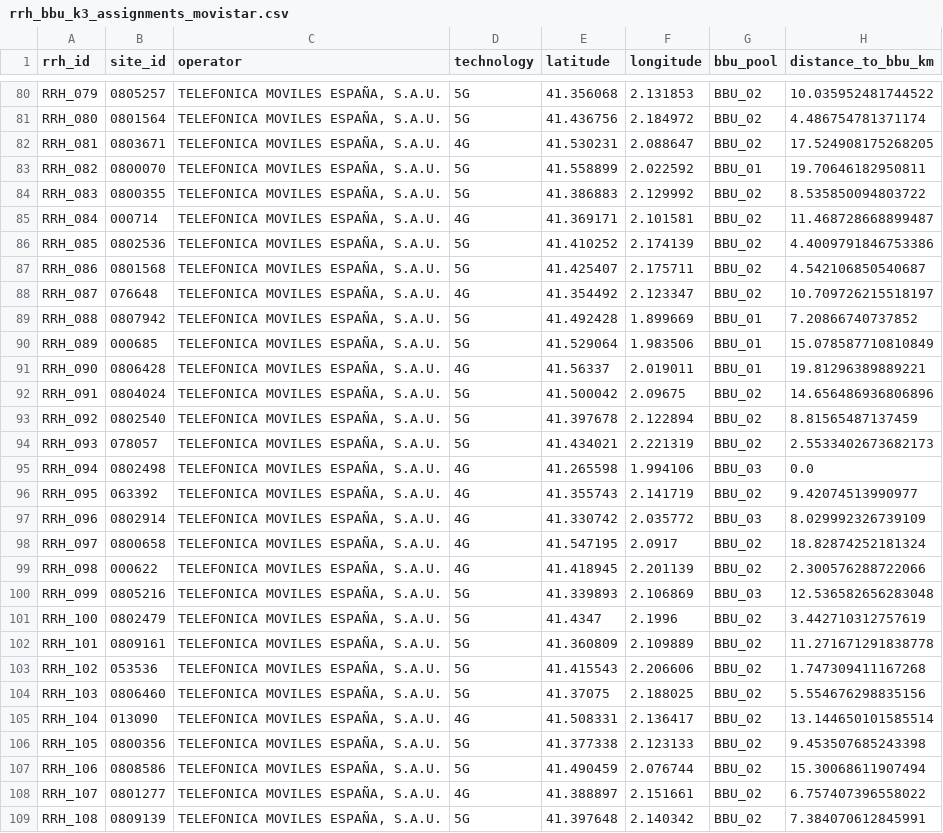
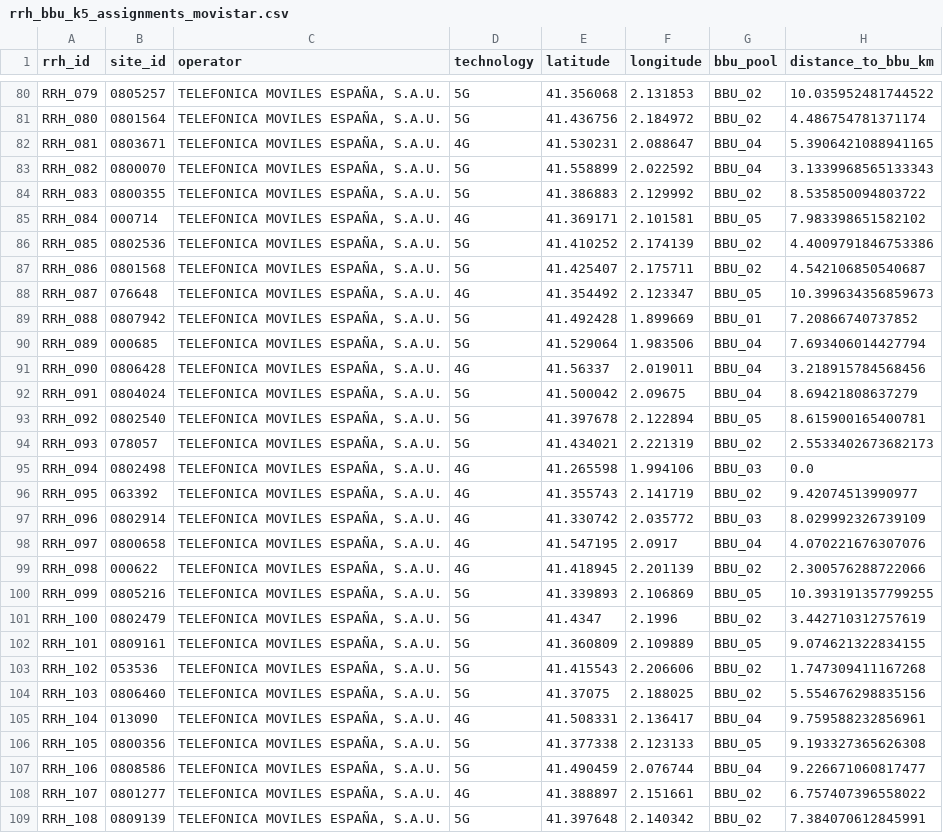
Before and after one commit to Nasgull07/5G_Planning, a CSV file: data/processed/rrh_bbu_k5_assignments_movistar.csv (was data/processed/rrh_bbu_k3_assignments_movistar.csv), drawn as a sheet; only a part is shown, gaps mark what is left out; the diff covers the shown part only.

```diff
--- a/data/processed/rrh_bbu_k3_assignments_movistar.csv
+++ b/data/processed/rrh_bbu_k5_assignments_movistar.csv
@@ -81,14 +81,14 @@ RRH_079,0805257,"TELEFONICA MOVILES ESPAÑA, S.A.U.",5G,41.356068,2.131853,BBU_0
 RRH_080,0801564,"TELEFONICA MOVILES ESPAÑA, S.A.U.",5G,41.436756,2.184972,BBU_02,4.486754781371174
-RRH_081,0803671,"TELEFONICA MOVILES ESPAÑA, S.A.U.",4G,41.530231,2.088647,BBU_02,17.524908175268205
-RRH_082,0800070,"TELEFONICA MOVILES ESPAÑA, S.A.U.",5G,41.558899,2.022592,BBU_01,19.70646182950811
+RRH_081,0803671,"TELEFONICA MOVILES ESPAÑA, S.A.U.",4G,41.530231,2.088647,BBU_04,5.3906421088941165
+RRH_082,0800070,"TELEFONICA MOVILES ESPAÑA, S.A.U.",5G,41.558899,2.022592,BBU_04,3.1339968565133343
 RRH_083,0800355,"TELEFONICA MOVILES ESPAÑA, S.A.U.",5G,41.386883,2.129992,BBU_02,8.535850094803722
-RRH_084,000714,"TELEFONICA MOVILES ESPAÑA, S.A.U.",4G,41.369171,2.101581,BBU_02,11.468728668899487
+RRH_084,000714,"TELEFONICA MOVILES ESPAÑA, S.A.U.",4G,41.369171,2.101581,BBU_05,7.983398651582102
 RRH_085,0802536,"TELEFONICA MOVILES ESPAÑA, S.A.U.",5G,41.410252,2.174139,BBU_02,4.4009791846753386
 RRH_086,0801568,"TELEFONICA MOVILES ESPAÑA, S.A.U.",5G,41.425407,2.175711,BBU_02,4.542106850540687
-RRH_087,076648,"TELEFONICA MOVILES ESPAÑA, S.A.U.",4G,41.354492,2.123347,BBU_02,10.709726215518197
+RRH_087,076648,"TELEFONICA MOVILES ESPAÑA, S.A.U.",4G,41.354492,2.123347,BBU_05,10.399634356859673
 RRH_088,0807942,"TELEFONICA MOVILES ESPAÑA, S.A.U.",5G,41.492428,1.899669,BBU_01,7.20866740737852
-RRH_089,000685,"TELEFONICA MOVILES ESPAÑA, S.A.U.",5G,41.529064,1.983506,BBU_01,15.078587710810849
-RRH_090,0806428,"TELEFONICA MOVILES ESPAÑA, S.A.U.",4G,41.56337,2.019011,BBU_01,19.81296389889221
-RRH_091,0804024,"TELEFONICA MOVILES ESPAÑA, S.A.U.",5G,41.500042,2.09675,BBU_02,14.656486936806896
-RRH_092,0802540,"TELEFONICA MOVILES ESPAÑA, S.A.U.",5G,41.397678,2.122894,BBU_02,8.81565487137459
+RRH_089,000685,"TELEFONICA MOVILES ESPAÑA, S.A.U.",5G,41.529064,1.983506,BBU_04,7.693406014427794
+RRH_090,0806428,"TELEFONICA MOVILES ESPAÑA, S.A.U.",4G,41.56337,2.019011,BBU_04,3.218915784568456
+RRH_091,0804024,"TELEFONICA MOVILES ESPAÑA, S.A.U.",5G,41.500042,2.09675,BBU_04,8.69421808637279
+RRH_092,0802540,"TELEFONICA MOVILES ESPAÑA, S.A.U.",5G,41.397678,2.122894,BBU_05,8.615900165400781
 RRH_093,078057,"TELEFONICA MOVILES ESPAÑA, S.A.U.",5G,41.434021,2.221319,BBU_02,2.5533402673682173
@@ -97,12 +97,12 @@ RRH_095,063392,"TELEFONICA MOVILES ESPAÑA, S.A.U.",4G,41.355743,2.141719,BBU_02
 RRH_096,0802914,"TELEFONICA MOVILES ESPAÑA, S.A.U.",4G,41.330742,2.035772,BBU_03,8.029992326739109
-RRH_097,0800658,"TELEFONICA MOVILES ESPAÑA, S.A.U.",4G,41.547195,2.0917,BBU_02,18.82874252181324
+RRH_097,0800658,"TELEFONICA MOVILES ESPAÑA, S.A.U.",4G,41.547195,2.0917,BBU_04,4.070221676307076
 RRH_098,000622,"TELEFONICA MOVILES ESPAÑA, S.A.U.",4G,41.418945,2.201139,BBU_02,2.300576288722066
-RRH_099,0805216,"TELEFONICA MOVILES ESPAÑA, S.A.U.",5G,41.339893,2.106869,BBU_03,12.536582656283048
+RRH_099,0805216,"TELEFONICA MOVILES ESPAÑA, S.A.U.",5G,41.339893,2.106869,BBU_05,10.393191357799255
 RRH_100,0802479,"TELEFONICA MOVILES ESPAÑA, S.A.U.",5G,41.4347,2.1996,BBU_02,3.442710312757619
-RRH_101,0809161,"TELEFONICA MOVILES ESPAÑA, S.A.U.",5G,41.360809,2.109889,BBU_02,11.271671291838778
+RRH_101,0809161,"TELEFONICA MOVILES ESPAÑA, S.A.U.",5G,41.360809,2.109889,BBU_05,9.074621322834155
 RRH_102,053536,"TELEFONICA MOVILES ESPAÑA, S.A.U.",5G,41.415543,2.206606,BBU_02,1.747309411167268
 RRH_103,0806460,"TELEFONICA MOVILES ESPAÑA, S.A.U.",5G,41.37075,2.188025,BBU_02,5.554676298835156
-RRH_104,013090,"TELEFONICA MOVILES ESPAÑA, S.A.U.",4G,41.508331,2.136417,BBU_02,13.144650101585514
-RRH_105,0800356,"TELEFONICA MOVILES ESPAÑA, S.A.U.",5G,41.377338,2.123133,BBU_02,9.453507685243398
-RRH_106,0808586,"TELEFONICA MOVILES ESPAÑA, S.A.U.",5G,41.490459,2.076744,BBU_02,15.30068611907494
+RRH_104,013090,"TELEFONICA MOVILES ESPAÑA, S.A.U.",4G,41.508331,2.136417,BBU_04,9.759588232856961
+RRH_105,0800356,"TELEFONICA MOVILES ESPAÑA, S.A.U.",5G,41.377338,2.123133,BBU_05,9.193327365626308
+RRH_106,0808586,"TELEFONICA MOVILES ESPAÑA, S.A.U.",5G,41.490459,2.076744,BBU_04,9.226671060817477
 RRH_107,0801277,"TELEFONICA MOVILES ESPAÑA, S.A.U.",4G,41.388897,2.151661,BBU_02,6.757407396558022
```
Also changed, not shown: 116 edited cells elsewhere in this file, data/processed/rrh_bbu_k5_assignments_orange.csv, data/processed/rrh_bbu_k5_assignments_vodafone.csv, 41 other files.
